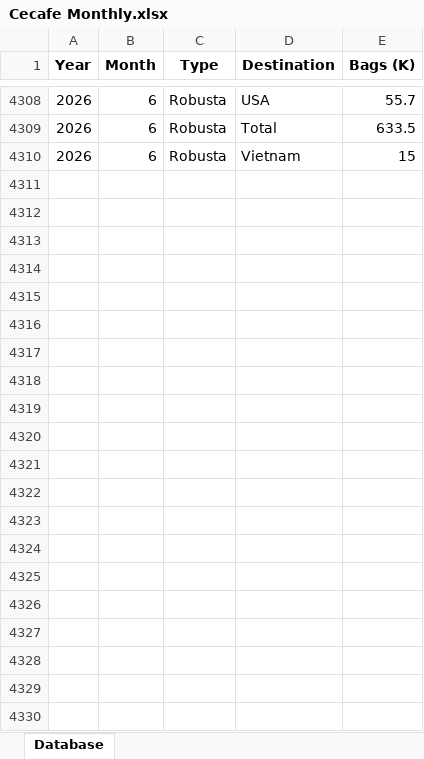
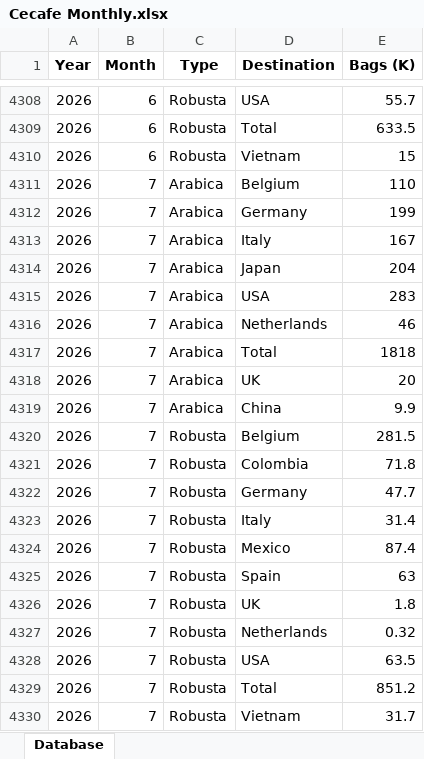
Before and after one commit to virataryaa/Cecafe-Monthly, an Excel workbook: Database/Cecafe Monthly.xlsx, sheet Database, drawn as a sheet; only a part is shown, gaps mark what is left out; values as stored, in another font and other column widths than the file's, no borders; the diff names each change by its address in the sheet, - before the commit and + after, or states it on an @@ line.

Commit message:
Data update 2026-08-12 10:31

```diff
--- a/Database/Cecafe Monthly.xlsx (sheet Database)
+++ b/Database/Cecafe Monthly.xlsx (sheet Database)
+row 4311: 2026 | 7 | Arabica | Belgium | 110
+row 4312: 2026 | 7 | Arabica | Germany | 199
+row 4313: 2026 | 7 | Arabica | Italy | 167
+row 4314: 2026 | 7 | Arabica | Japan | 204
+row 4315: 2026 | 7 | Arabica | USA | 283
+row 4316: 2026 | 7 | Arabica | Netherlands | 46
+row 4317: 2026 | 7 | Arabica | Total | 1818
+row 4318: 2026 | 7 | Arabica | UK | 20
+row 4319: 2026 | 7 | Arabica | China | 9.9
+row 4320: 2026 | 7 | Robusta | Belgium | 281.5
+row 4321: 2026 | 7 | Robusta | Colombia | 71.8
+row 4322: 2026 | 7 | Robusta | Germany | 47.7
+row 4323: 2026 | 7 | Robusta | Italy | 31.4
+row 4324: 2026 | 7 | Robusta | Mexico | 87.4
+row 4325: 2026 | 7 | Robusta | Spain | 63
+row 4326: 2026 | 7 | Robusta | UK | 1.8
+row 4327: 2026 | 7 | Robusta | Netherlands | 0.32
+row 4328: 2026 | 7 | Robusta | USA | 63.5
+row 4329: 2026 | 7 | Robusta | Total | 851.2
+row 4330: 2026 | 7 | Robusta | Vietnam | 31.7
```
